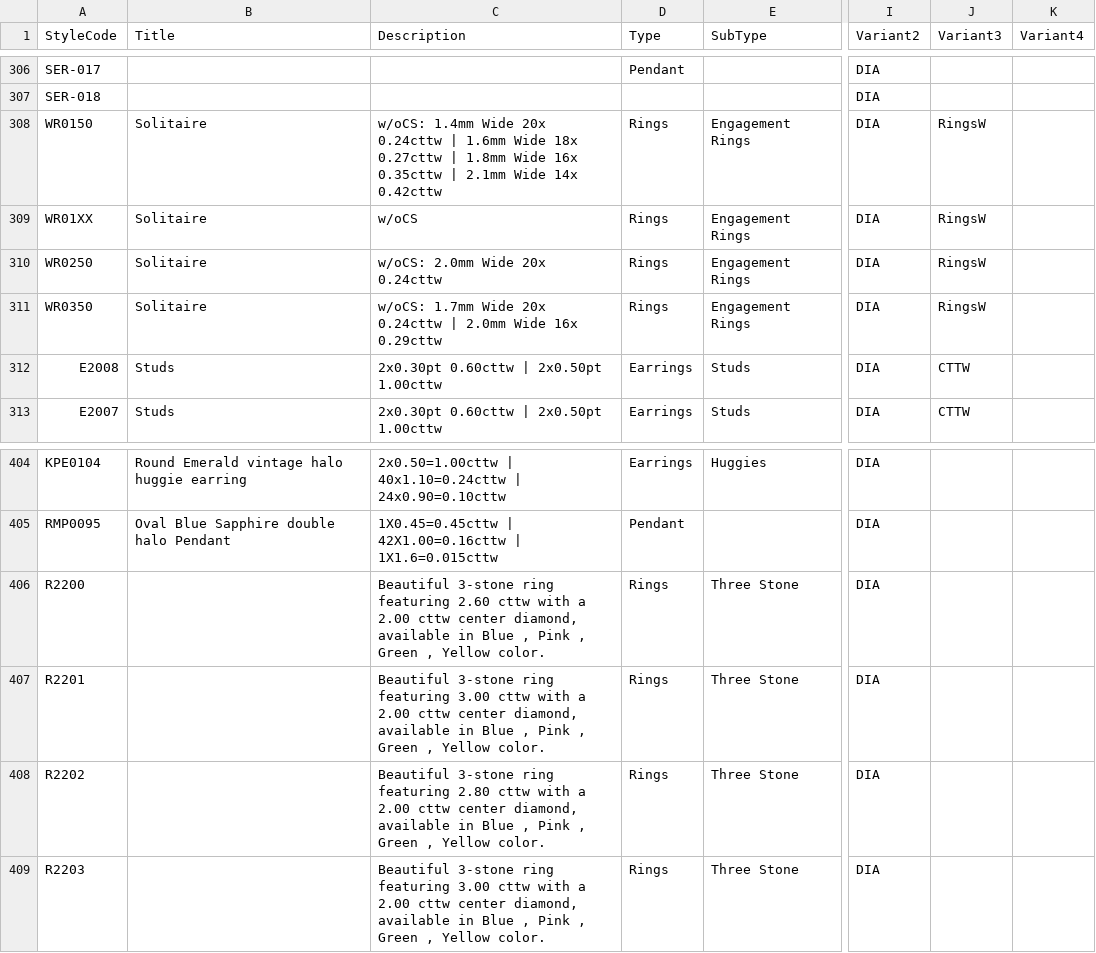
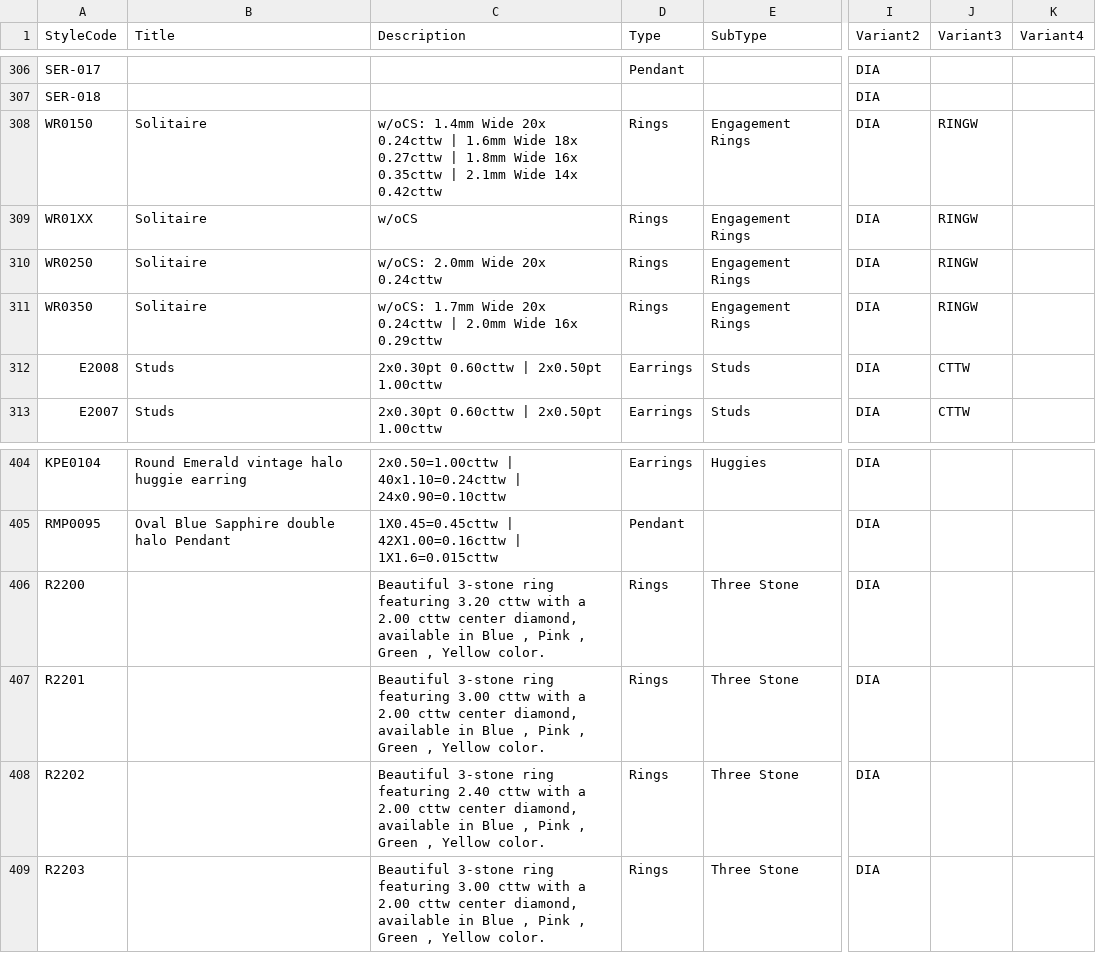
Before and after one commit to niravpmehta/jewelry-data, a CSV file: styles.csv, drawn as a sheet; only a part is shown, gaps mark what is left out; the diff names each change by its address in the sheet, - before the commit and + after, or states it on an @@ line.

Commit message:
Sync styles.csv

```diff
--- a/styles.csv
+++ b/styles.csv
-J308:J311 (Variant3): RingsW
+J308:J311 (Variant3): RINGW
-C406 (Description): …ring featuring 2.60 cttw with…
+C406 (Description): …ring featuring 3.20 cttw with…
-C408 (Description): …ring featuring 2.80 cttw with…
+C408 (Description): …ring featuring 2.40 cttw with…
```
